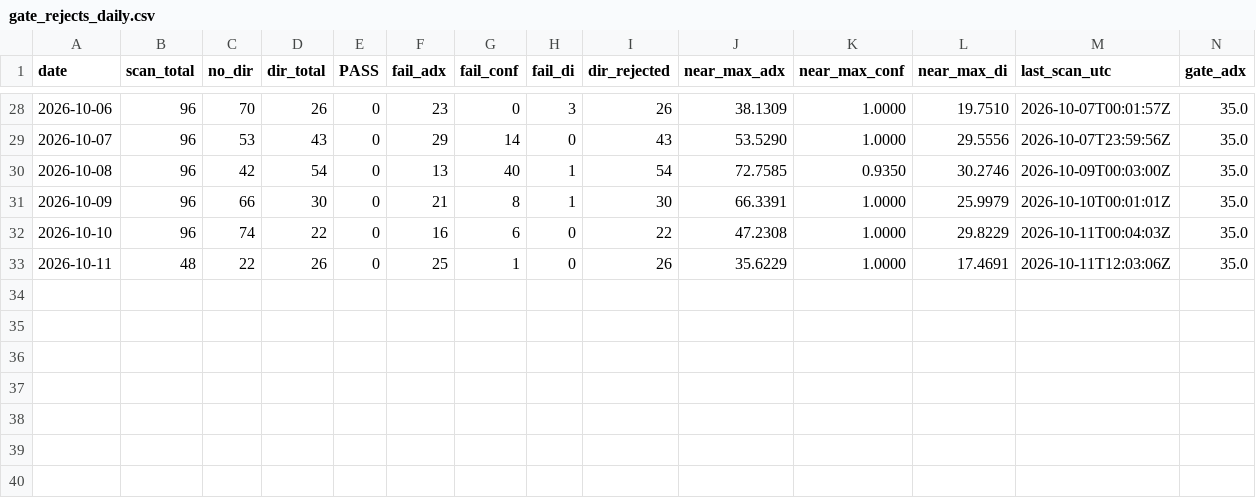
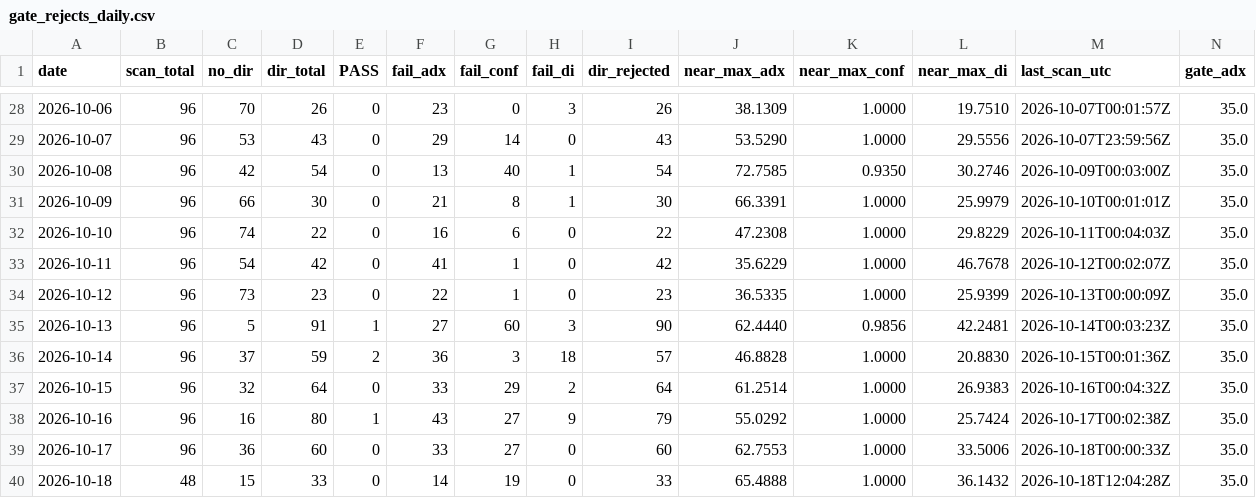
Before and after one commit to sdrom2008/RegimeTrader-AI, a CSV file: reports/gate_rejects_daily.csv, drawn as a sheet; only a part is shown, gaps mark what is left out; rows hold the shown columns only; the diff names each change by its address in the sheet, - before the commit and + after, or states it on an @@ line.

Commit message:
reports: weekly gate-reject 2026-10-18

```diff
--- a/reports/gate_rejects_daily.csv
+++ b/reports/gate_rejects_daily.csv
-B33 (scan_total): 48
+B33 (scan_total): 96
-C33 (no_dir): 22
+C33 (no_dir): 54
-D33 (dir_total): 26
+D33 (dir_total): 42
-F33 (fail_adx): 25
+F33 (fail_adx): 41
-I33 (dir_rejected): 26
+I33 (dir_rejected): 42
-L33 (near_max_di): 17.4691
+L33 (near_max_di): 46.7678
-M33 (last_scan_utc): 2026-10-11T12:03:06Z
+M33 (last_scan_utc): 2026-10-12T00:02:07Z
+row 34: 2026-10-12 | 96 | 73 | 23 | 0 | 22 | 1 | 0 | 23 | 36.5335 | 1.0000 | 25.9399 | 2026-10-13T00:00:09Z | 35.0
+row 35: 2026-10-13 | 96 | 5 | 91 | 1 | 27 | 60 | 3 | 90 | 62.4440 | 0.9856 | 42.2481 | 2026-10-14T00:03:23Z | 35.0
+row 36: 2026-10-14 | 96 | 37 | 59 | 2 | 36 | 3 | 18 | 57 | 46.8828 | 1.0000 | 20.8830 | 2026-10-15T00:01:36Z | 35.0
+row 37: 2026-10-15 | 96 | 32 | 64 | 0 | 33 | 29 | 2 | 64 | 61.2514 | 1.0000 | 26.9383 | 2026-10-16T00:04:32Z | 35.0
+row 38: 2026-10-16 | 96 | 16 | 80 | 1 | 43 | 27 | 9 | 79 | 55.0292 | 1.0000 | 25.7424 | 2026-10-17T00:02:38Z | 35.0
+row 39: 2026-10-17 | 96 | 36 | 60 | 0 | 33 | 27 | 0 | 60 | 62.7553 | 1.0000 | 33.5006 | 2026-10-18T00:00:33Z | 35.0
+row 40: 2026-10-18 | 48 | 15 | 33 | 0 | 14 | 19 | 0 | 33 | 65.4888 | 1.0000 | 36.1432 | 2026-10-18T12:04:28Z | 35.0
```
Also changed, not shown: 1 other file.
